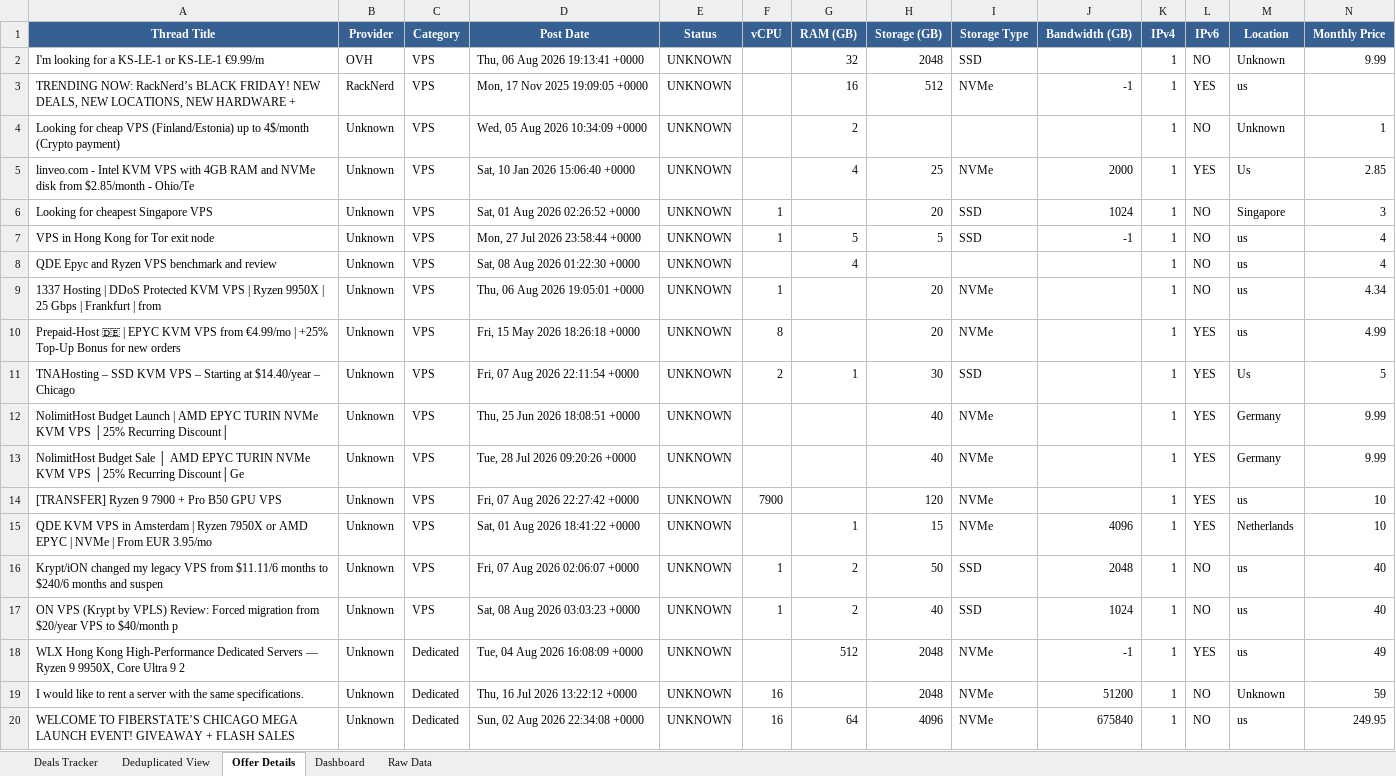
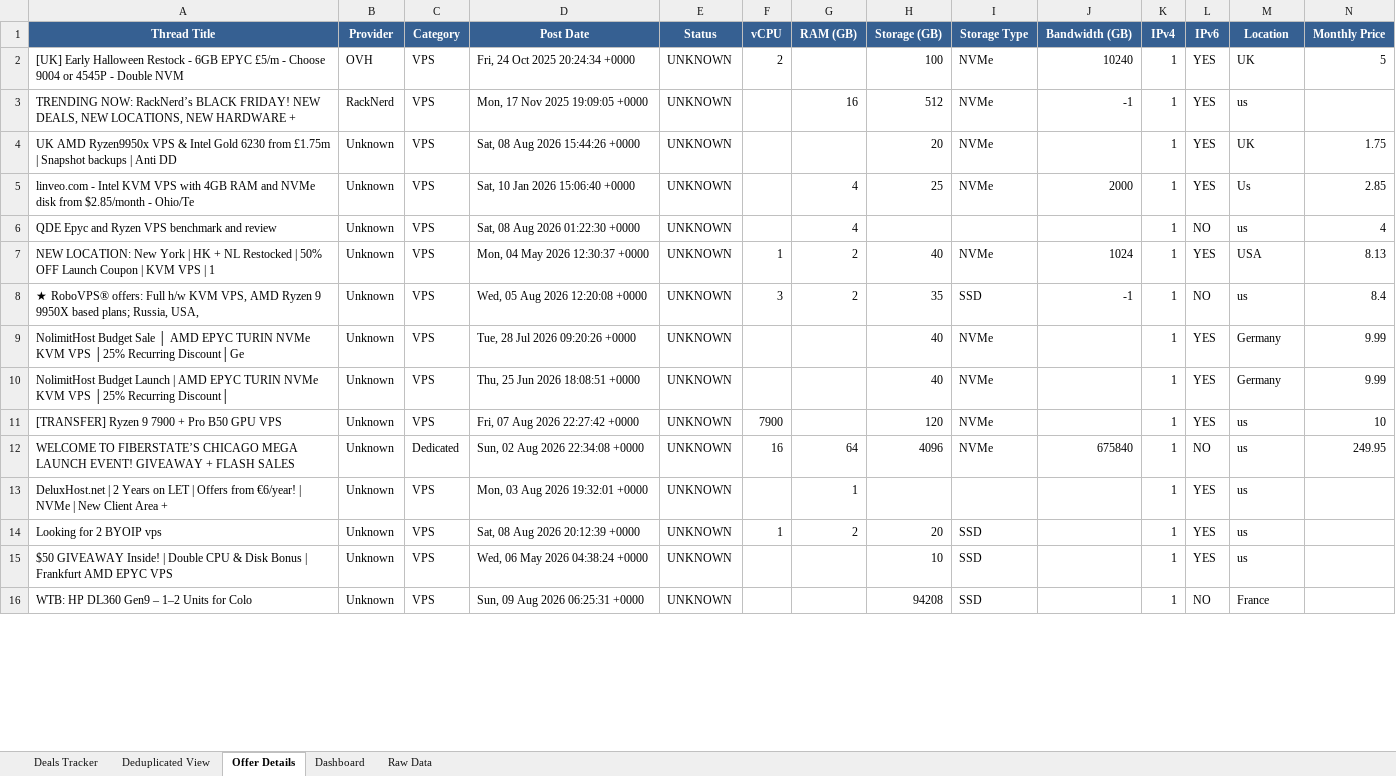
Before and after one commit to bojak83318/hosting-deals-tracker, an Excel workbook: output/Hosting-Deals-Tracker.xlsx, sheet Offer Details, drawn as a sheet; only a part is shown; values as stored, in another font and other column widths than the file's, no borders; removed rows and columns are numbered as before the commit, all else as after; rows hold the shown columns only; the diff covers the shown part only; the diff names each change by its address in the sheet, - before the commit and + after, or states it on an @@ line.

```diff
--- a/output/Hosting-Deals-Tracker.xlsx (sheet Offer Details)
+++ b/output/Hosting-Deals-Tracker.xlsx (sheet Offer Details)
-row 2: I'm looking for a KS-LE-1 or KS-LE-1 €9.99/m | OVH | VPS | Thu, 06 Aug 2026 19:13:41 +0000 | UNKNOWN |  | 32 | 2048 | SSD |  | 1 | NO | Unknown | 9.99
+row 2: [UK] Early Halloween Restock - 6GB EPYC £5/m - Choose 9004 or 4545P - Double NVM | OVH | VPS | Fri, 24 Oct 2025 20:24:34 +0000 | UNKNOWN | 2 |  | 100 | NVMe | 10240 | 1 | YES | UK | 5
-row 4: Looking for cheap VPS (Finland/Estonia) up to 4$/month (Crypto payment) | Unknown | VPS | Wed, 05 Aug 2026 10:34:09 +0000 | UNKNOWN |  | 2 |  |  |  | 1 | NO | Unknown | 1
+row 4: UK AMD Ryzen9950x VPS & Intel Gold 6230 from £1.75m | Snapshot backups | Anti DD | Unknown | VPS | Sat, 08 Aug 2026 15:44:26 +0000 | UNKNOWN |  |  | 20 | NVMe |  | 1 | YES | UK | 1.75
-row 6: Looking for cheapest Singapore VPS | Unknown | VPS | Sat, 01 Aug 2026 02:26:52 +0000 | UNKNOWN | 1 |  | 20 | SSD | 1024 | 1 | NO | Singapore | 3
-row 7: VPS in Hong Kong for Tor exit node | Unknown | VPS | Mon, 27 Jul 2026 23:58:44 +0000 | UNKNOWN | 1 | 5 | 5 | SSD | -1 | 1 | NO | us | 4
-row 9: 1337 Hosting | DDoS Protected KVM VPS | Ryzen 9950X | 25 Gbps | Frankfurt | from | Unknown | VPS | Thu, 06 Aug 2026 19:05:01 +0000 | UNKNOWN | 1 |  | 20 | NVMe |  | 1 | NO | us | 4.34
-row 10: Prepaid-Host 🇩🇪 | EPYC KVM VPS from €4.99/mo | +25% Top-Up Bonus for new orders | Unknown | VPS | Fri, 15 May 2026 18:26:18 +0000 | UNKNOWN | 8 |  | 20 | NVMe |  | 1 | YES | us | 4.99
-row 11: TNAHosting – SSD KVM VPS – Starting at $14.40/year – Chicago | Unknown | VPS | Fri, 07 Aug 2026 22:11:54 +0000 | UNKNOWN | 2 | 1 | 30 | SSD |  | 1 | YES | Us | 5
+row 7: NEW LOCATION: New York | HK + NL Restocked | 50% OFF Launch Coupon | KVM VPS | 1 | Unknown | VPS | Mon, 04 May 2026 12:30:37 +0000 | UNKNOWN | 1 | 2 | 40 | NVMe | 1024 | 1 | YES | USA | 8.13
+row 8: ★ RoboVPS® offers: Full h/w KVM VPS, AMD Ryzen 9 9950X based plans; Russia, USA, | Unknown | VPS | Wed, 05 Aug 2026 12:20:08 +0000 | UNKNOWN | 3 | 2 | 35 | SSD | -1 | 1 | NO | us | 8.4
@@ row 13 moved to row 9: NolimitHost Budget Sale │ AMD EPYC TURIN… @@
-row 15: QDE KVM VPS in Amsterdam | Ryzen 7950X or AMD EPYC | NVMe | From EUR 3.95/mo | Unknown | VPS | Sat, 01 Aug 2026 18:41:22 +0000 | UNKNOWN |  | 1 | 15 | NVMe | 4096 | 1 | YES | Netherlands | 10
-row 16: Krypt/iON changed my legacy VPS from $11.11/6 months to $240/6 months and suspen | Unknown | VPS | Fri, 07 Aug 2026 02:06:07 +0000 | UNKNOWN | 1 | 2 | 50 | SSD | 2048 | 1 | NO | us | 40
-row 17: ON VPS (Krypt by VPLS) Review: Forced migration from $20/year VPS to $40/month p | Unknown | VPS | Sat, 08 Aug 2026 03:03:23 +0000 | UNKNOWN | 1 | 2 | 40 | SSD | 1024 | 1 | NO | us | 40
-row 18: WLX Hong Kong High-Performance Dedicated Servers — Ryzen 9 9950X, Core Ultra 9 2 | Unknown | Dedicated | Tue, 04 Aug 2026 16:08:09 +0000 | UNKNOWN |  | 512 | 2048 | NVMe | -1 | 1 | YES | us | 49
-row 19: I would like to rent a server with the same specifications. | Unknown | Dedicated | Thu, 16 Jul 2026 13:22:12 +0000 | UNKNOWN | 16 |  | 2048 | NVMe | 51200 | 1 | NO | Unknown | 59
@@ row 24 moved to row 13: DeluxHost.net | 2 Years on LET | Offers … @@
+row 14: Looking for 2 BYOIP vps | Unknown | VPS | Sat, 08 Aug 2026 20:12:39 +0000 | UNKNOWN | 1 | 2 | 20 | SSD |  | 1 | YES | us
+row 15: $50 GIVEAWAY Inside! | Double CPU & Disk Bonus | Frankfurt AMD EPYC VPS | Unknown | VPS | Wed, 06 May 2026 04:38:24 +0000 | UNKNOWN |  |  | 10 | SSD |  | 1 | YES | us
+row 16: WTB: HP DL360 Gen9 – 1–2 Units for Colo | Unknown | VPS | Sun, 09 Aug 2026 06:25:31 +0000 | UNKNOWN |  |  | 94208 | SSD |  | 1 | NO | France
```
Also changed, not shown: 3 added rows, 3 removed rows, 2 moved rows and 7 edited cells elsewhere in this sheet, sheet Raw Data, sheet Deals Tracker, sheet Deduplicated View, sheet Dashboard, 1 other file.
